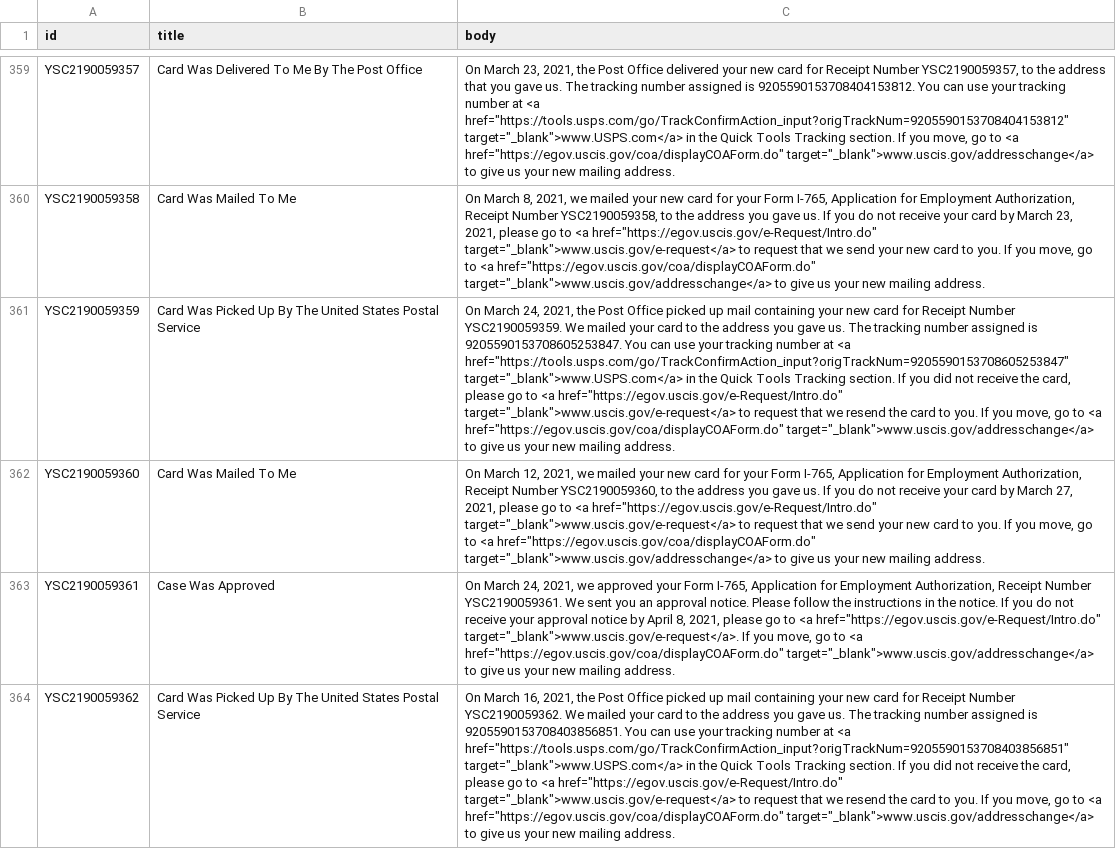
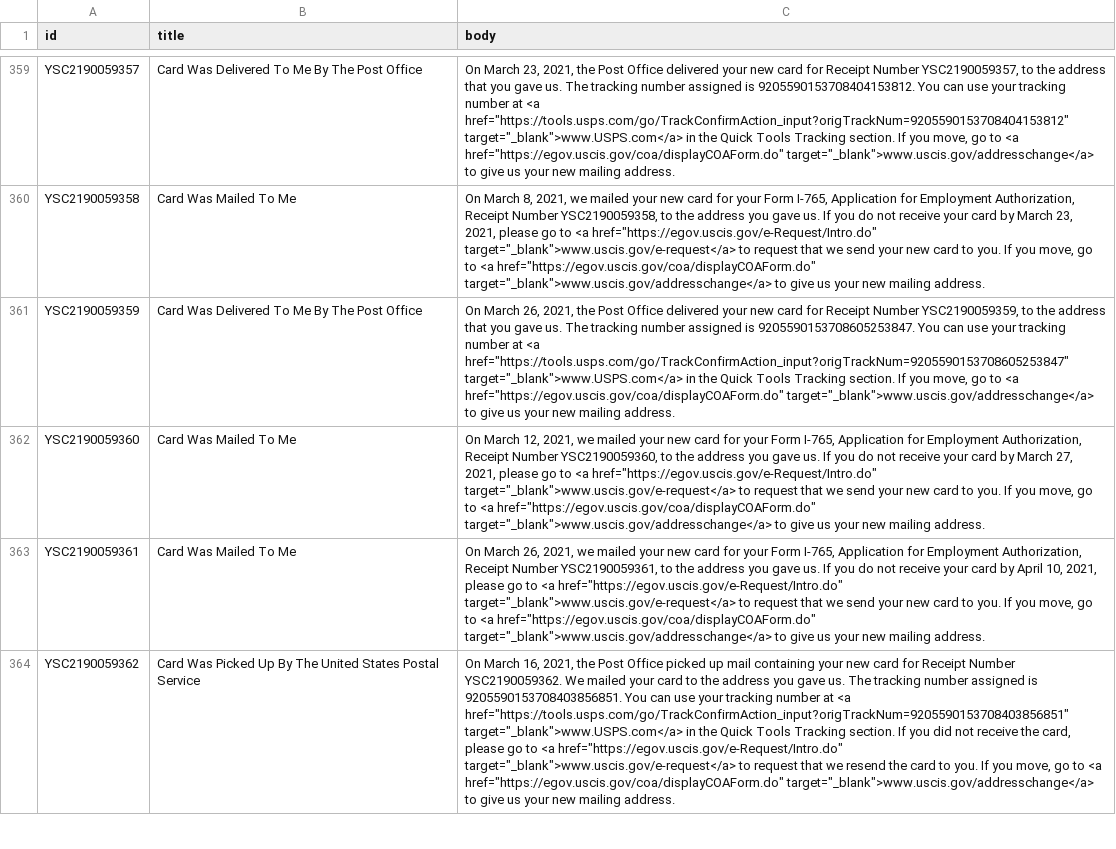
Before and after one commit to Shyamdeokr/opt-data, a CSV file: data/YSC2190059.csv, drawn as a sheet; only a part is shown, gaps mark what is left out; the diff covers the shown part only; the diff names each change by its address in the sheet, - before the commit and + after, or states it on an @@ line.

```diff
--- a/data/YSC2190059.csv
+++ b/data/YSC2190059.csv
-B361 (title): Card Was Picked Up By The United States Postal Service
+B361 (title): Card Was Delivered To Me By The Post Office
-C361 (body): On March 24, 2021, the Post Office picked up mail containing your new card for Receipt Number YSC2190059359. We mailed your card to the address you gave us. The tracking number assigned is 9205590153708605253847. You can use your tracking number at <a href="https://tools.usps.com/go/TrackConfirmAction_input?origTrackNum=9205590153708605253847" target="_blank">www.USPS.com</a> in the Quick Tools Tracking section. If you did not receive the card, please go to <a href="https://egov.uscis.gov/e-Request/Intro.do" target="_blank">www.uscis.gov/e-request</a> to request that we resend the card to you. If you…
+C361 (body): On March 26, 2021, the Post Office delivered your new card for Receipt Number YSC2190059359, to the address that you gave us. The tracking number assigned is 9205590153708605253847. You can use your tracking number at <a href="https://tools.usps.com/go/TrackConfirmAction_input?origTrackNum=9205590153708605253847" target="_blank">www.USPS.com</a> in the Quick Tools Tracking section. If you…
-B363 (title): Case Was Approved
+B363 (title): Card Was Mailed To Me
-C363 (body): On March 24, 2021, we approved your Form I-765, Application for Employment Authorization, Receipt Number YSC2190059361. We sent you an approval notice. Please follow the instructions in the notice. If you do not receive your approval notice by April 8, 2021, please go to <a href="https://egov.uscis.gov/e-Request/Intro.do" target="_blank">www.uscis.gov/e-request</a>. If you…
+C363 (body): On March 26, 2021, we mailed your new card for your Form I-765, Application for Employment Authorization, Receipt Number YSC2190059361, to the address you gave us. If you do not receive your card by April 10, 2021, please go to <a href="https://egov.uscis.gov/e-Request/Intro.do" target="_blank">www.uscis.gov/e-request</a> to request that we send your new card to you. If you…
```
Also changed, not shown: 160 edited cells elsewhere in this file, data/YSC2190054.csv, data/YSC2190074.csv, 53 other files.
